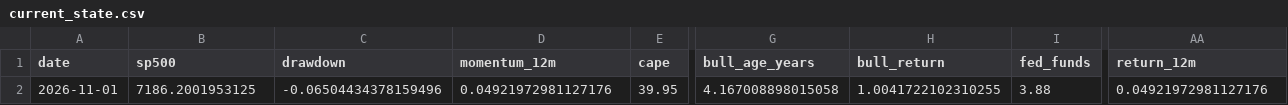
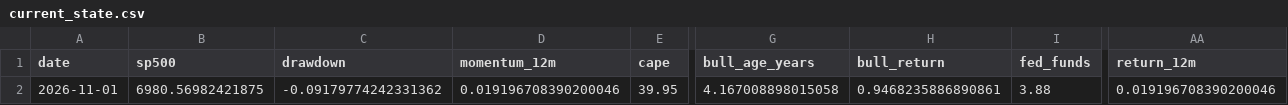
Before and after one commit to Vilson2930/SP500_CYCLE_ATLAS, a CSV file: data/current_state.csv, drawn as a sheet; only a part is shown, gaps mark what is left out; the diff names each change by its address in the sheet, - before the commit and + after, or states it on an @@ line.

```diff
--- a/data/current_state.csv
+++ b/data/current_state.csv
-B2 (sp500): 7186.2001953125
+B2 (sp500): 6980.56982421875
-C2 (drawdown): -0.06504434378159496
+C2 (drawdown): -0.09179774242331362
-D2 (momentum_12m): 0.04921972981127176
+D2 (momentum_12m): 0.019196708390200046
-H2 (bull_return): 1.0041722102310255
+H2 (bull_return): 0.9468235886890861
-AA2 (return_12m): 0.04921972981127176
+AA2 (return_12m): 0.019196708390200046
```
Also changed, not shown: data/cycle_history.csv, 4 other files.
